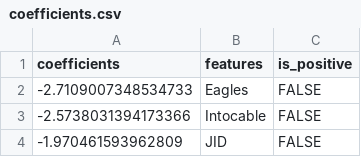
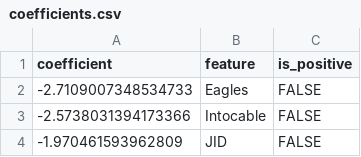
Before and after one commit to AntheSevenants/Rekker, a CSV file: coefficients.csv, drawn as a sheet; only a part is shown.

Commit message:
Update example datasets to reflect column name change

```diff
--- a/coefficients.csv
+++ b/coefficients.csv
@@ -1,2 +1,2 @@
-coefficients,features,is_positive
+coefficient,feature,is_positive
 -2.7109007348534733,Eagles,FALSE
```
Also changed, not shown: coding.csv, external.csv.
